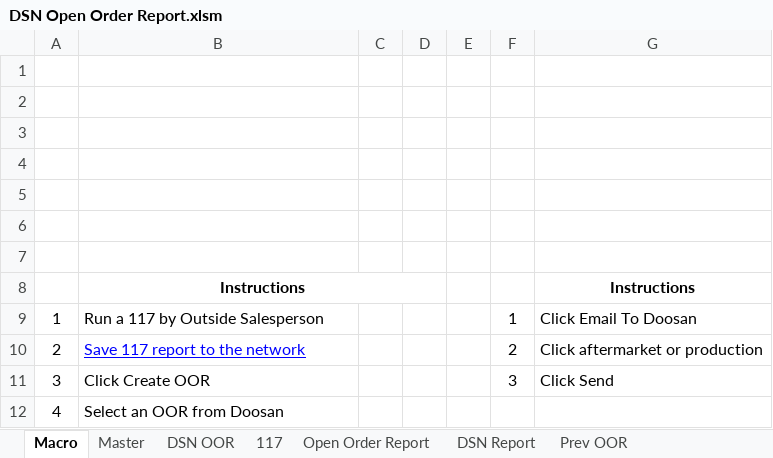
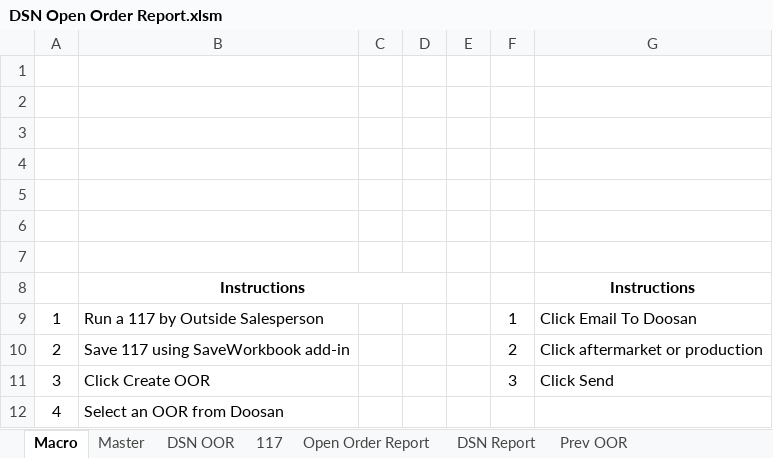
Before and after one commit to Wesco/DSN_Open_Order_Report, an Excel workbook: DSN Open Order Report.xlsm, sheet Macro, drawn as a sheet; values as stored, in another font and other column widths than the file's, no borders; charts and pictures not drawn; the diff names each change by its address in the sheet, - before the commit and + after, or states it on an @@ line.

Commit message:
Updated instructions

```diff
--- a/DSN Open Order Report.xlsm (sheet Macro)
+++ b/DSN Open Order Report.xlsm (sheet Macro)
-B10: Save 117 report to the network
+B10: Save 117 using SaveWorkbook add-in
@@ B10 underline: on → off, text colour: #0000FF → black @@
```
